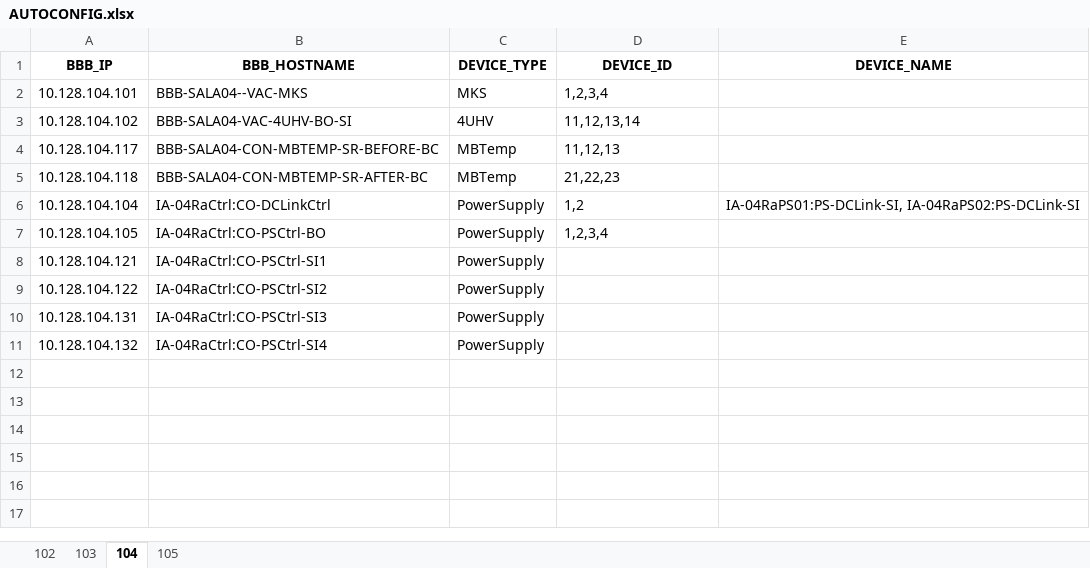
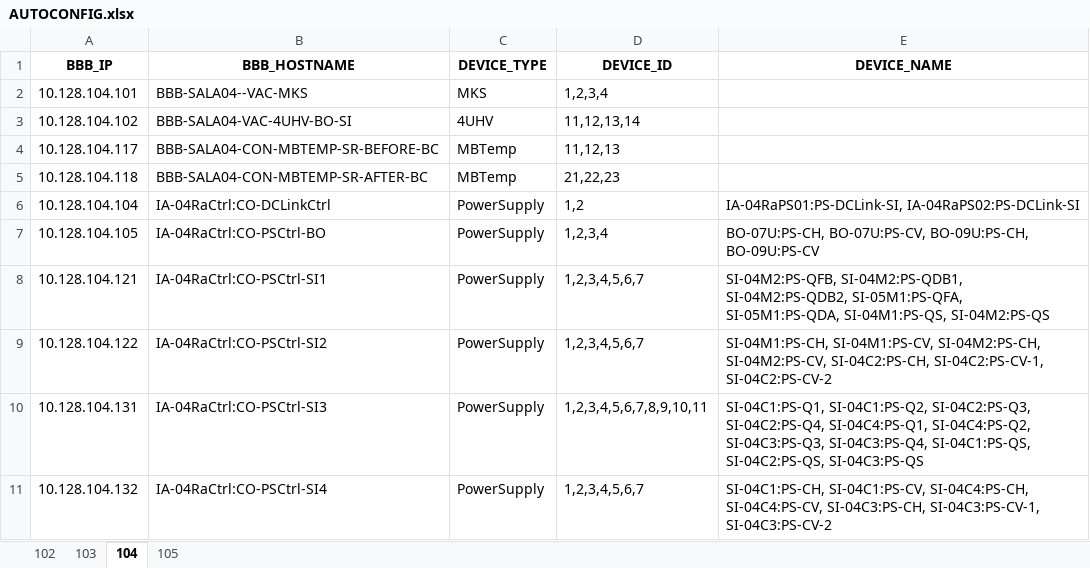
Before and after one commit to lnls-sirius/bbb-function, an Excel workbook: src/scripts/AUTOCONFIG.xlsx, sheet 104, drawn as a sheet; values as stored, in another font and other column widths than the file's, no borders; the diff names each change by its address in the sheet, - before the commit and + after, or states it on an @@ line.

```diff
--- a/src/scripts/AUTOCONFIG.xlsx (sheet 104)
+++ b/src/scripts/AUTOCONFIG.xlsx (sheet 104)
-E7 (DEVICE_NAME): (empty)
+E7 (DEVICE_NAME): BO-07U:PS-CH, BO-07U:PS-CV, BO-09U:PS-CH, BO-09U:PS-CV
-D8:D9 (DEVICE_ID): (empty)
+D8:D9 (DEVICE_ID): 1,2,3,4,5,6,7
-E8 (DEVICE_NAME): (empty)
+E8 (DEVICE_NAME): SI-04M2:PS-QFB, SI-04M2:PS-QDB1, SI-04M2:PS-QDB2, SI-05M1:PS-QFA, SI-05M1:PS-QDA, SI-04M1:PS-QS, SI-04M2:PS-QS
-E9 (DEVICE_NAME): (empty)
+E9 (DEVICE_NAME): SI-04M1:PS-CH, SI-04M1:PS-CV, SI-04M2:PS-CH, SI-04M2:PS-CV, SI-04C2:PS-CH, SI-04C2:PS-CV-1, SI-04C2:PS-CV-2
-D10 (DEVICE_ID): (empty)
+D10 (DEVICE_ID): 1,2,3,4,5,6,7,8,9,10,11
-E10 (DEVICE_NAME): (empty)
+E10 (DEVICE_NAME): SI-04C1:PS-Q1, SI-04C1:PS-Q2, SI-04C2:PS-Q3, SI-04C2:PS-Q4, SI-04C4:PS-Q1, SI-04C4:PS-Q2, SI-04C3:PS-Q3, SI-04C3:PS-Q4, SI-04C1:PS-QS, SI-04C2:PS-QS, SI-04C3:PS-QS
-D11 (DEVICE_ID): (empty)
+D11 (DEVICE_ID): 1,2,3,4,5,6,7
-E11 (DEVICE_NAME): (empty)
+E11 (DEVICE_NAME): SI-04C1:PS-CH, SI-04C1:PS-CV, SI-04C4:PS-CH, SI-04C4:PS-CV, SI-04C3:PS-CH, SI-04C3:PS-CV-1, SI-04C3:PS-CV-2
```
Also changed, not shown: sheet 102, sheet 105.
